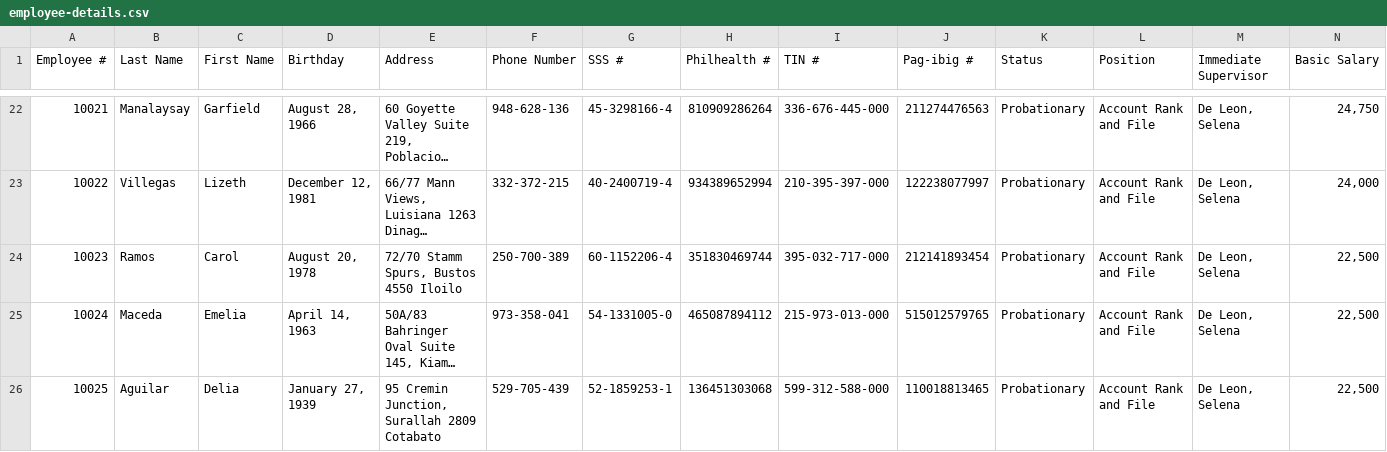
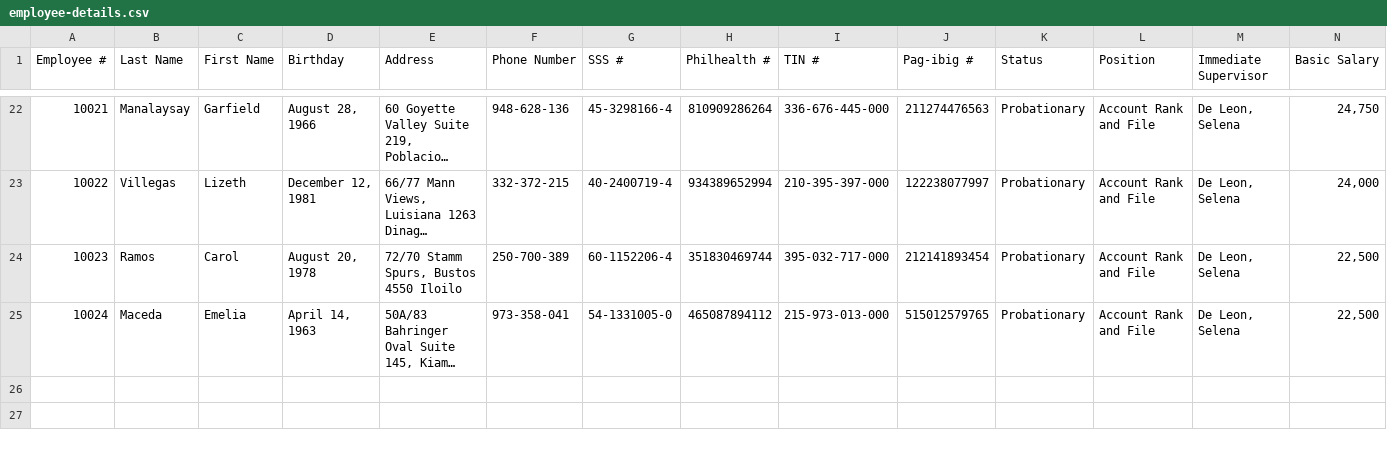
Before and after one commit to dvbondoy/MO-IT101-Group2, a CSV file: employee-details.csv, drawn as a sheet; only a part is shown, gaps mark what is left out; long unchanged cells end in …; rows hold the shown columns only; the diff names each change by its address in the sheet, - before the commit and + after, or states it on an @@ line.

```diff
--- a/employee-details.csv
+++ b/employee-details.csv
-row 26: 10025 | Aguilar | Delia | January 27, 1939 | 95 Cremin Junction, Surallah 2809 Cotabato | 529-705-439 | 52-1859253-1 | 136451303068 | 599-312-588-000 | 110018813465 | Probationary | Account Rank and File | De Leon, Selena | 22,500
```
Also changed, not shown: 6 other files.
